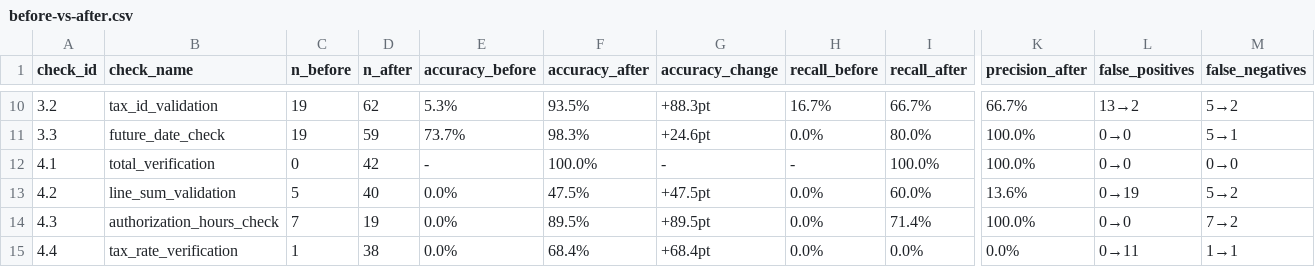
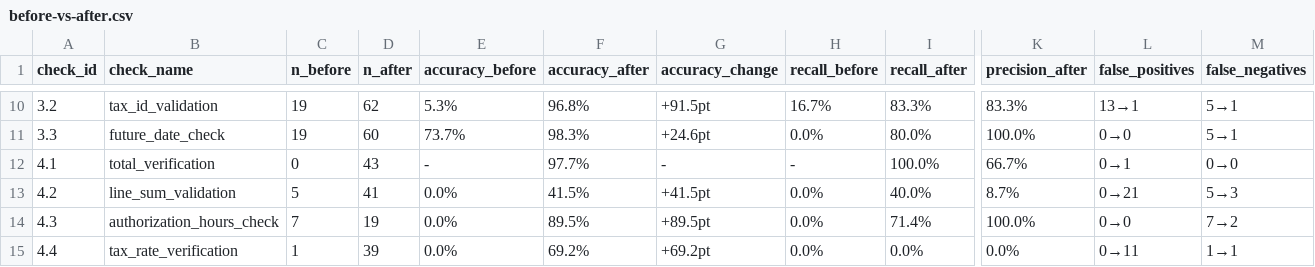
Before and after one commit to aiagencyindia-lab/invoice-processing, a CSV file: benchmark/comparison/before-vs-after.csv, drawn as a sheet; only a part is shown, gaps mark what is left out; the diff covers the shown part only; the diff names each change by its address in the sheet, - before the commit and + after, or states it on an @@ line.

```diff
--- a/benchmark/comparison/before-vs-after.csv
+++ b/benchmark/comparison/before-vs-after.csv
-F10 (accuracy_after): 93.5%
+F10 (accuracy_after): 96.8%
-G10 (accuracy_change): +88.3pt
+G10 (accuracy_change): +91.5pt
-I10 (recall_after): 66.7%
+I10 (recall_after): 83.3%
-K10 (precision_after): 66.7%
+K10 (precision_after): 83.3%
-L10 (false_positives): 13→2
+L10 (false_positives): 13→1
-M10 (false_negatives): 5→2
+M10 (false_negatives): 5→1
-D11 (n_after): 59
+D11 (n_after): 60
-D12 (n_after): 42
+D12 (n_after): 43
-F12 (accuracy_after): 100.0%
+F12 (accuracy_after): 97.7%
-K12 (precision_after): 100.0%
+K12 (precision_after): 66.7%
-L12 (false_positives): 0→0
+L12 (false_positives): 0→1
-D13 (n_after): 40
+D13 (n_after): 41
-F13 (accuracy_after): 47.5%
+F13 (accuracy_after): 41.5%
-G13 (accuracy_change): +47.5pt
+G13 (accuracy_change): +41.5pt
-I13 (recall_after): 60.0%
+I13 (recall_after): 40.0%
-K13 (precision_after): 13.6%
+K13 (precision_after): 8.7%
-L13 (false_positives): 0→19
+L13 (false_positives): 0→21
-M13 (false_negatives): 5→2
+M13 (false_negatives): 5→3
-D15 (n_after): 38
+D15 (n_after): 39
-F15 (accuracy_after): 68.4%
+F15 (accuracy_after): 69.2%
-G15 (accuracy_change): +68.4pt
+G15 (accuracy_change): +69.2pt
```
Also changed, not shown: 27 edited cells elsewhere in this file, benchmark/after/extraction.csv, benchmark/comparison/flips.csv, 8 other files.
